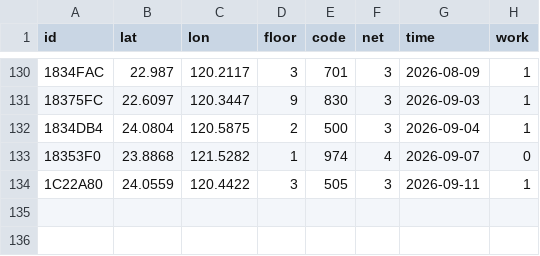
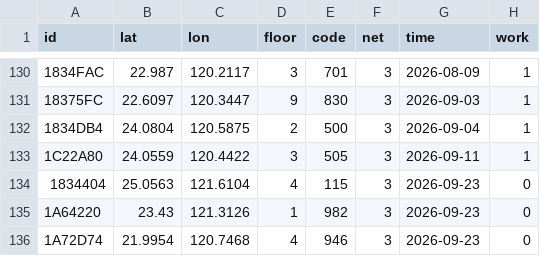
Before and after one commit to ExpTechTW/API, a CSV file: resource/station-dev.csv, drawn as a sheet; only a part is shown, gaps mark what is left out.

Commit message:
fix: station

```diff
--- a/resource/station-dev.csv
+++ b/resource/station-dev.csv
@@ -132,3 +132,5 @@ id,lat,lon,floor,code,net,time,work
 1834DB4,24.0804,120.5875,2,500,3,2026-09-04,1
-18353F0,23.8868,121.5282,1,974,4,2026-09-07,0
 1C22A80,24.0559,120.4422,3,505,3,2026-09-11,1
+1834404,25.0563,121.6104,4,115,3,2026-09-23,0
+1A64220,23.43,121.3126,1,982,3,2026-09-23,0
+1A72D74,21.9954,120.7468,4,946,3,2026-09-23,0
```
